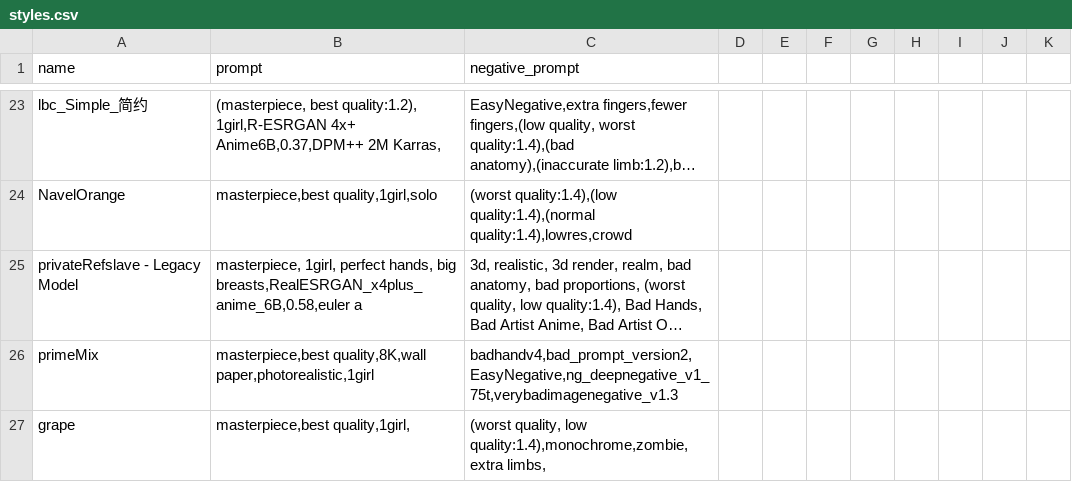
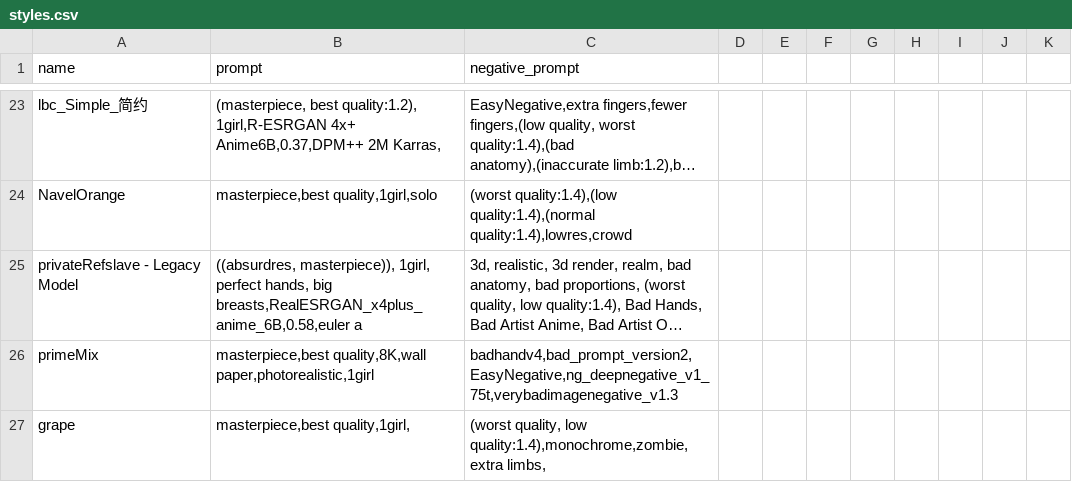
Before and after one commit to Heptoginseng/sd-configs, a CSV file: dist/styles.csv, drawn as a sheet; only a part is shown, gaps mark what is left out; long unchanged cells end in …; the diff names each change by its address in the sheet, - before the commit and + after, or states it on an @@ line.

Commit message:
Update styles.csv

```diff
--- a/dist/styles.csv
+++ b/dist/styles.csv
-B25 (prompt): masterpiece, 1girl, perfect…
+B25 (prompt): ((absurdres, masterpiece)), 1girl, perfect…
```
